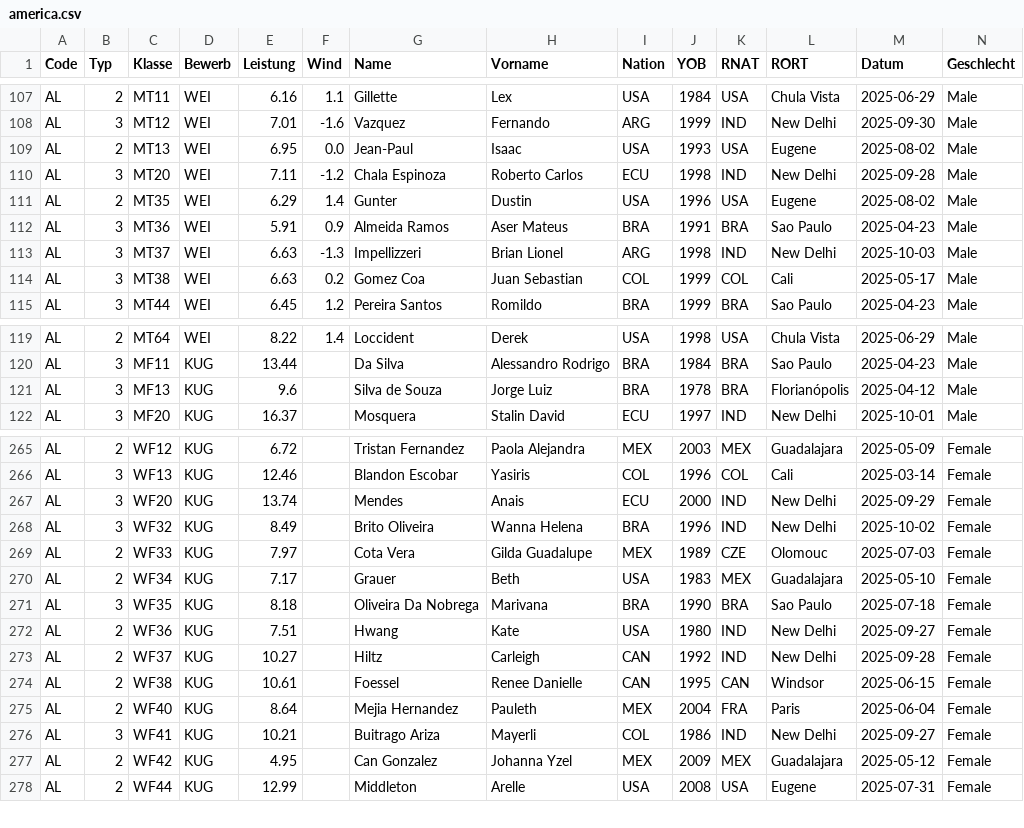
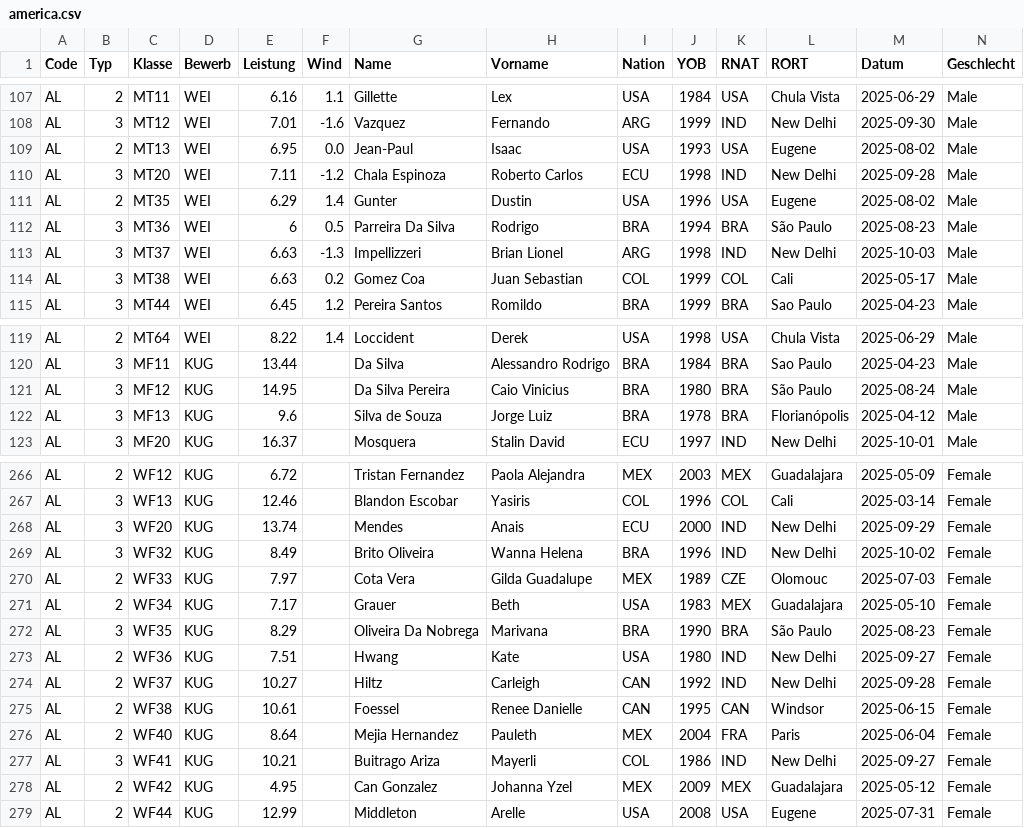
Before and after one commit to Ferries-01/para-records, a CSV file: leads/america.csv, drawn as a sheet; only a part is shown, gaps mark what is left out; addresses are those after the commit; rows hold the shown columns only; the diff names each change by its address in the sheet, - before the commit and + after, or states it on an @@ line.

```diff
--- a/leads/america.csv
+++ b/leads/america.csv
-E112 (Leistung): 5.91
+E112 (Leistung): 6
-F112 (Wind): 0.9
+F112 (Wind): 0.5
-G112 (Name): Almeida Ramos
+G112 (Name): Parreira Da Silva
-H112 (Vorname): Aser Mateus
+H112 (Vorname): Rodrigo
-J112 (YOB): 1991
+J112 (YOB): 1994
-L112 (RORT): Sao Paulo
+L112 (RORT): São Paulo
-M112 (Datum): 2025-04-23
+M112 (Datum): 2025-08-23
+row 121: AL | 3 | MF12 | KUG | 14.95 |  | Da Silva Pereira | Caio Vinicius | BRA | 1980 | BRA | São Paulo | 2025-08-24 | Male
-E272 (Leistung): 8.18
+E272 (Leistung): 8.29
-L272 (RORT): Sao Paulo
+L272 (RORT): São Paulo
-M272 (Datum): 2025-07-18
+M272 (Datum): 2025-08-23
```
